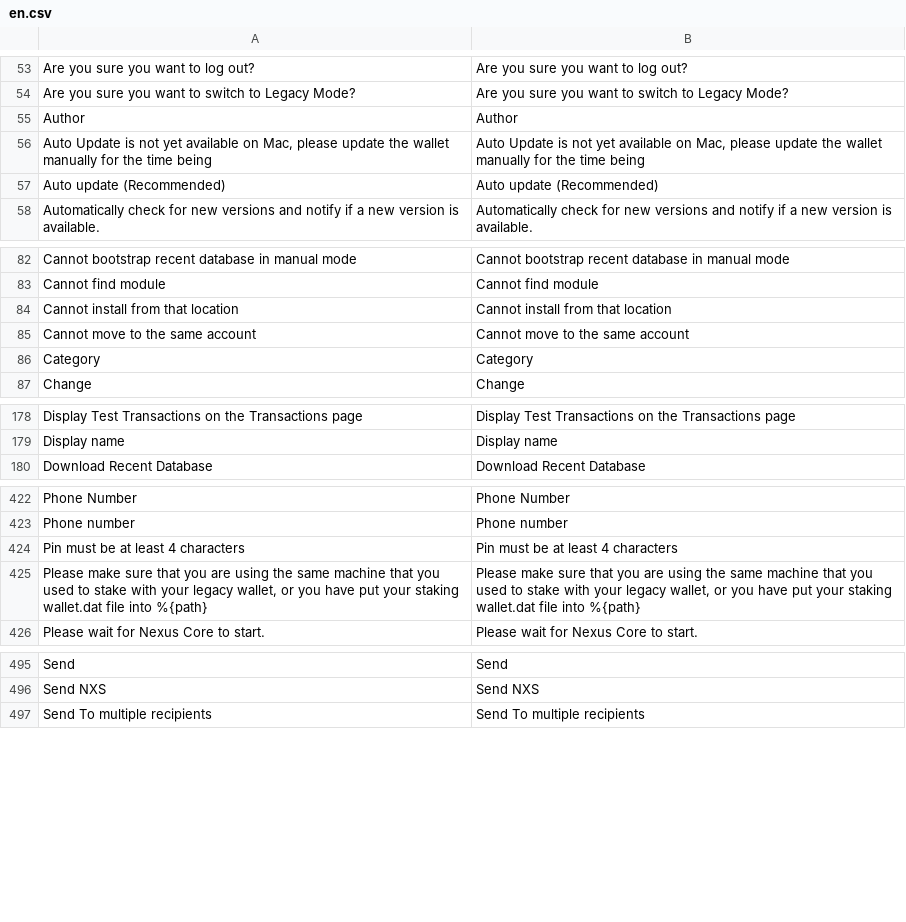
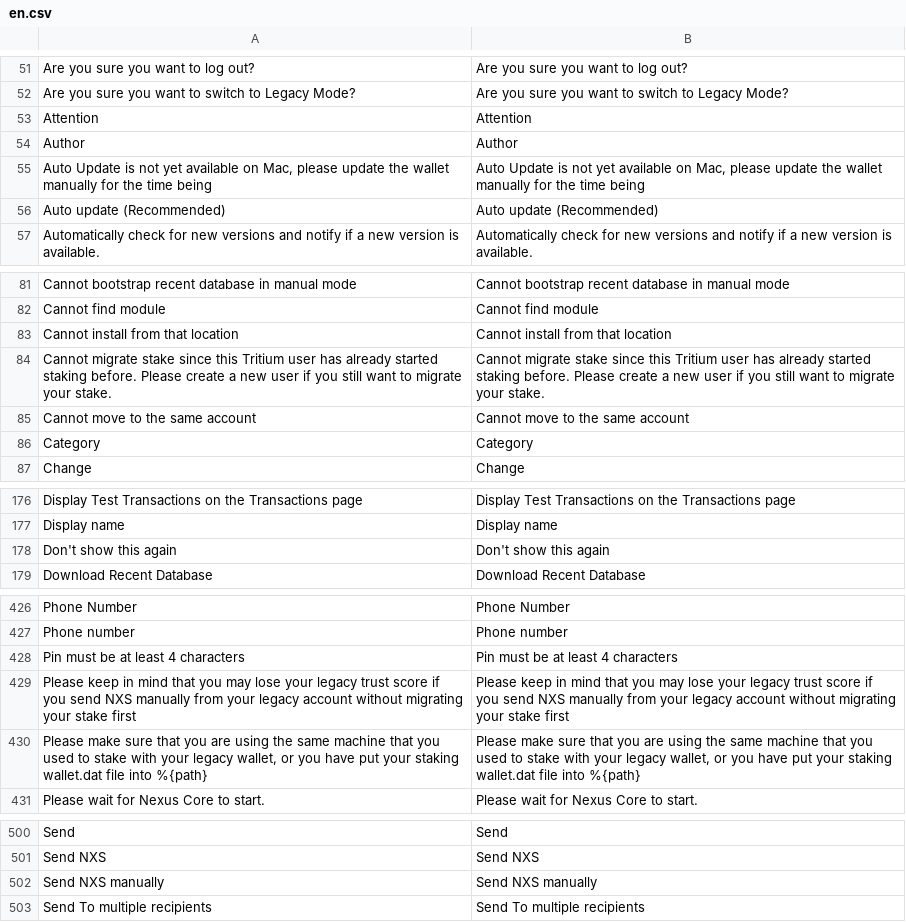
Before and after one commit to Nexusoft/NexusInterface, a CSV file: assets/translations/en.csv, drawn as a sheet; only a part is shown, gaps mark what is left out; the diff covers the shown part only.

```diff
--- a/assets/translations/en.csv
+++ b/assets/translations/en.csv
@@ -54,2 +52,3 @@
 "Are you sure you want to switch to Legacy Mode?","Are you sure you want to switch to Legacy Mode?"
+"Attention","Attention"
 "Author","Author"
@@ -84,2 +83,3 @@
 "Cannot install from that location","Cannot install from that location"
+"Cannot migrate stake since this Tritium user has already started staking before. Please create a new user if you still want to migrate your stake.","Cannot migrate stake since this Tritium user has already started staking before. Please create a new user if you still want to migrate your stake."
 "Cannot move to the same account","Cannot move to the same account"
@@ -179,2 +177,3 @@
 "Display name","Display name"
+"Don't show this again","Don't show this again"
 "Download Recent Database","Download Recent Database"
@@ -434,2 +438,3 @@
 "Pin must be at least 4 characters","Pin must be at least 4 characters"
+"Please keep in mind that you may lose your legacy trust score if you send NXS manually from your legacy account without migrating your stake first","Please keep in mind that you may lose your legacy trust score if you send NXS manually from your legacy account without migrating your stake first"
 "Please make sure that you are using the same machine that you used to stake with your legacy wallet, or you have put your staking wallet.dat file into %{path}","Please make sure that you are using the same machine that you used to stake with your legacy wallet, or you have put your staking wallet.dat file into %{path}"
@@ -506,2 +511,3 @@
 "Send NXS","Send NXS"
+"Send NXS manually","Send NXS manually"
 "Send To multiple recipients","Send To multiple recipients"
```
Also changed, not shown: 7 added rows and 5 removed rows elsewhere in this file, 14 other files.
